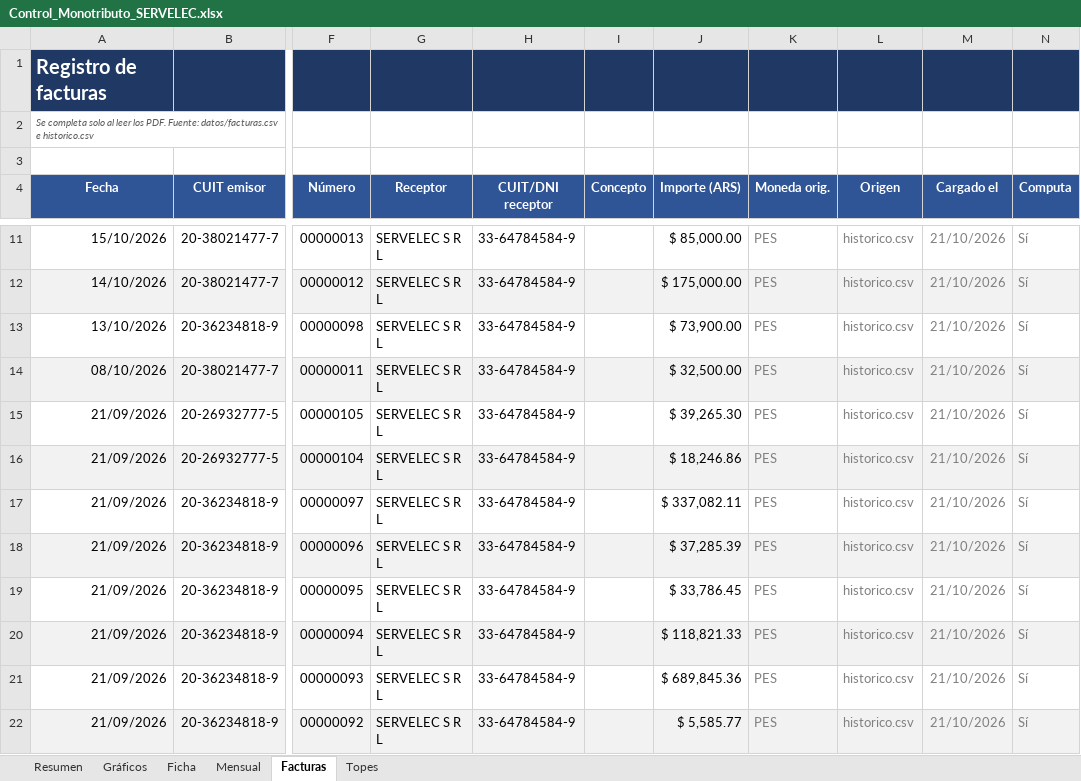
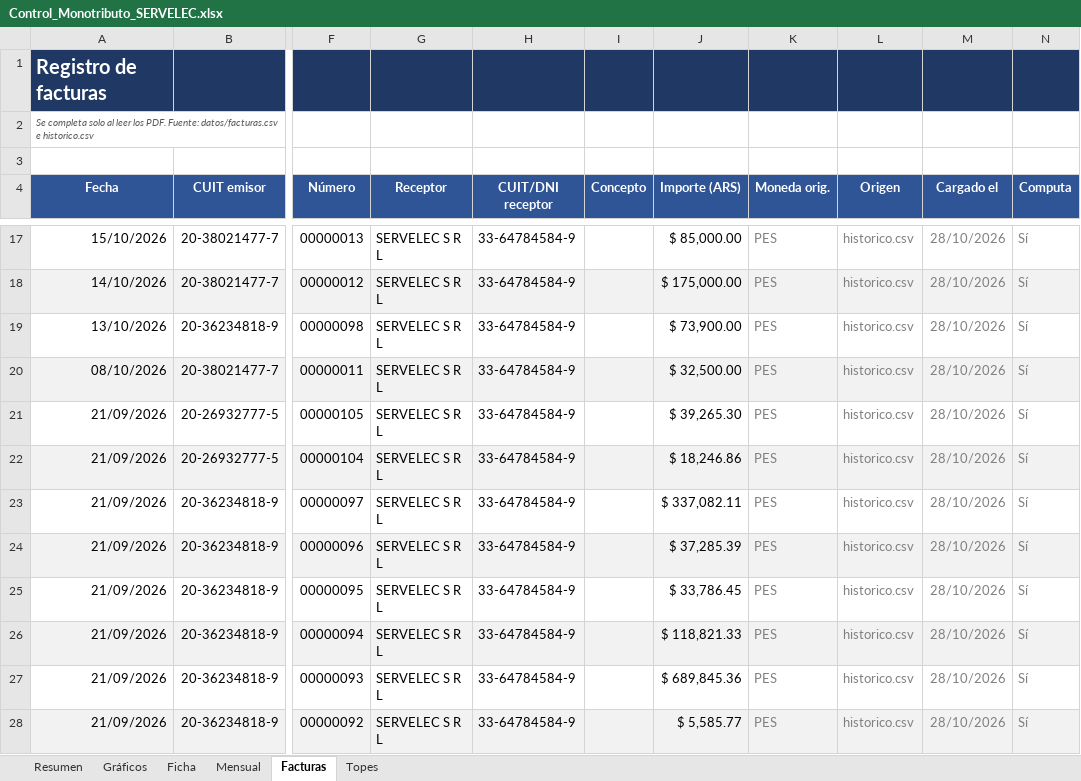
Before and after one commit to nicolopez2706/control-monotributo, an Excel workbook: Control_Monotributo_SERVELEC.xlsx, sheet Facturas, drawn as a sheet; only a part is shown, gaps mark what is left out; values as stored, in another font and other column widths than the file's, no borders; addresses are those after the commit; the diff covers the shown part only; the diff names each change by its address in the sheet, - before the commit and + after, or states it on an @@ line.

```diff
--- a/Control_Monotributo_SERVELEC.xlsx (sheet Facturas)
+++ b/Control_Monotributo_SERVELEC.xlsx (sheet Facturas)
-M17:M28 (Cargado el): 21/10/2026
+M17:M28 (Cargado el): 28/10/2026
```
Also changed, not shown: 6 added rows and 138 edited cells elsewhere in this sheet, sheet Resumen, sheet Mensual, sheet Ficha, 5 other files.
